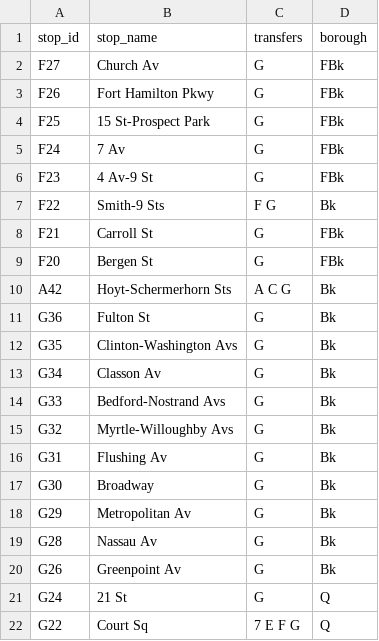
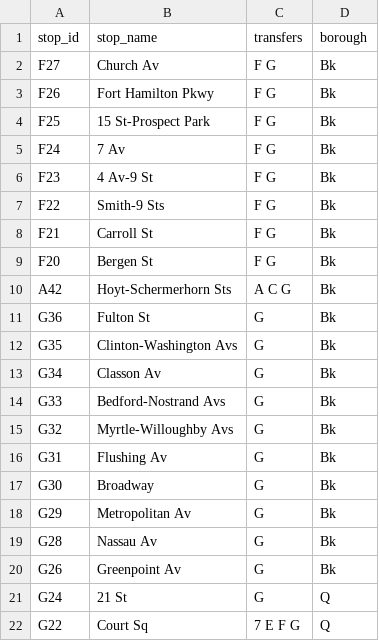
Before and after one commit to NolanSmug/NYC-Subway-Journey-Game, a CSV file: csv/G_train_stations.csv, drawn as a sheet.

```diff
--- a/csv/G_train_stations.csv
+++ b/csv/G_train_stations.csv
@@ -1,10 +1,10 @@
 stop_id,stop_name,transfers,borough
-F27,Church Av,G,FBk
-F26,Fort Hamilton Pkwy,G,FBk
-F25,15 St-Prospect Park,G,FBk
-F24,7 Av,G,FBk
-F23,4 Av-9 St,G,FBk
+F27,Church Av,F G,Bk
+F26,Fort Hamilton Pkwy,F G,Bk
+F25,15 St-Prospect Park,F G,Bk
+F24,7 Av,F G,Bk
+F23,4 Av-9 St,F G,Bk
 F22,Smith-9 Sts,F G,Bk
-F21,Carroll St,G,FBk
-F20,Bergen St,G,FBk
+F21,Carroll St,F G,Bk
+F20,Bergen St,F G,Bk
 A42,Hoyt-Schermerhorn Sts,A C G,Bk
```
Also changed, not shown: csv/F_train_stations.csv.
